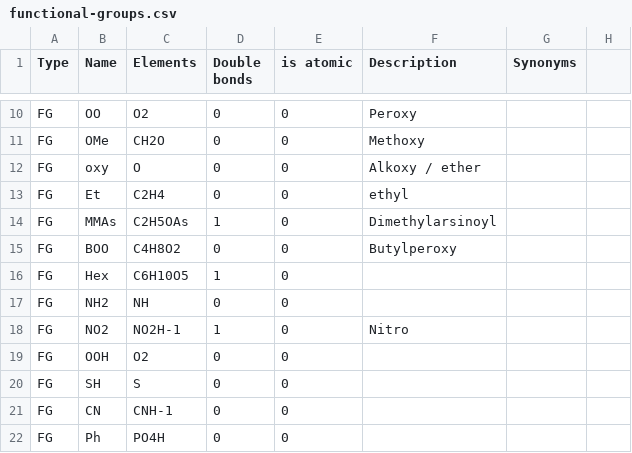
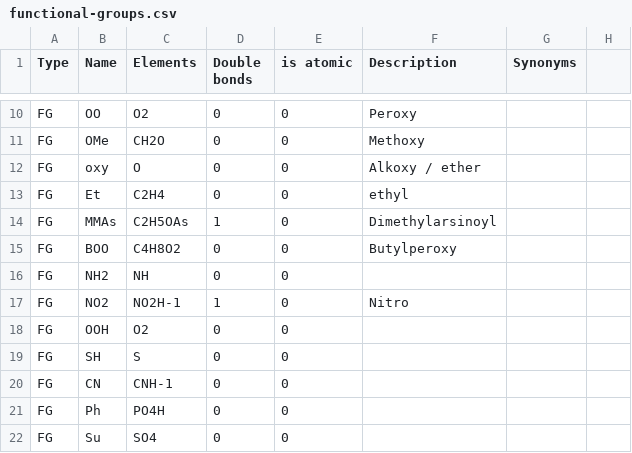
Before and after one commit to lifs-tools/goslin, a CSV file: functional-groups.csv, drawn as a sheet; only a part is shown, gaps mark what is left out; the shorter side is filled out with more unchanged rows; the diff names each change by its address in the sheet, - before the commit and + after, or states it on an @@ line.

Commit message:
fixed bug in functional group list

```diff
--- a/functional-groups.csv
+++ b/functional-groups.csv
-row 16: FG | Hex | C6H10O5 | 1 | 0
```
